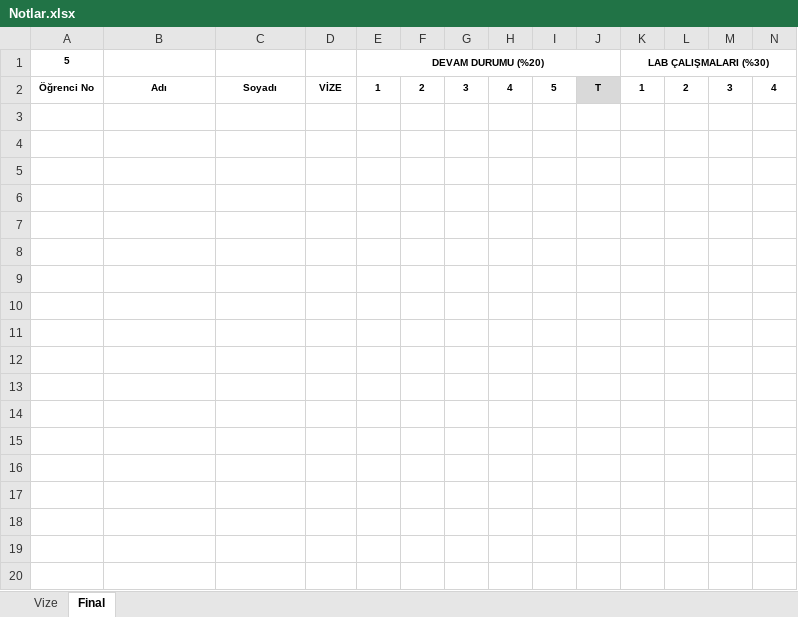
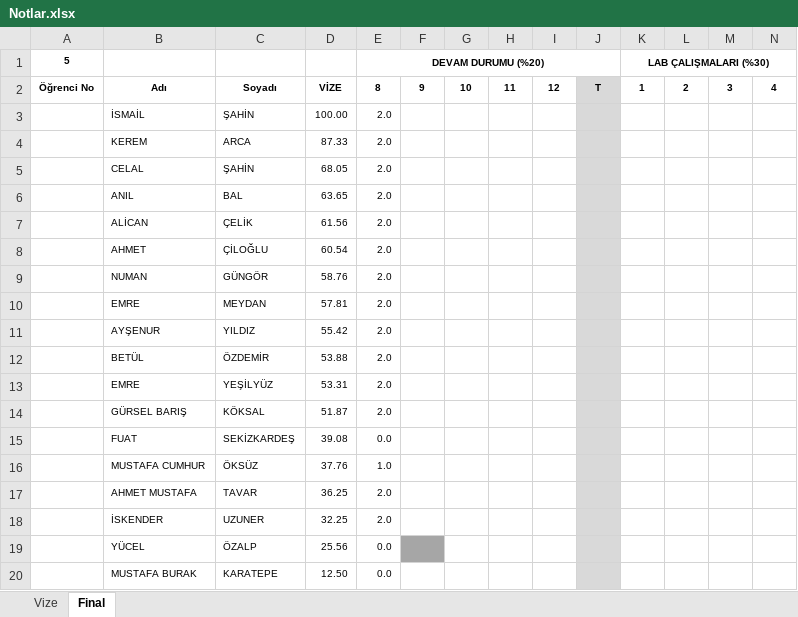
Before and after one commit to ozkansari/MyCourses, an Excel workbook: AdvancedJava/_docs/Notlar.xlsx, sheet Final, drawn as a sheet; only a part is shown; values as stored, in another font and other column widths than the file's, no borders; conditional formats not drawn; rows hold the shown columns only; the diff covers the shown part only; the diff names each change by its address in the sheet, - before the commit and + after, or states it on an @@ line.

```diff
--- a/AdvancedJava/_docs/Notlar.xlsx (sheet Final)
+++ b/AdvancedJava/_docs/Notlar.xlsx (sheet Final)
-E2 (DEVAM DURUMU (%20)): 1
+E2 (DEVAM DURUMU (%20)): 8
-F2: 2
+F2: 9
-G2: 3
+G2: 10
-H2: 4
+H2: 11
-I2: 5
+I2: 12
+row 3:  | İSMAİL | ŞAHİN | 100.00 | 2.0
+row 4:  | KEREM | ARCA | 87.33 | 2.0
+row 5:  | CELAL | ŞAHİN | 68.05 | 2.0
+row 6:  | ANIL | BAL | 63.65 | 2.0
+row 7:  | ALİCAN | ÇELİK | 61.56 | 2.0
+row 8:  | AHMET | ÇİLOĞLU | 60.54 | 2.0
+row 9:  | NUMAN | GÜNGÖR | 58.76 | 2.0
+row 10:  | EMRE | MEYDAN | 57.81 | 2.0
+row 11:  | AYŞENUR | YILDIZ | 55.42 | 2.0
+row 12:  | BETÜL | ÖZDEMİR | 53.88 | 2.0
+row 13:  | EMRE | YEŞİLYÜZ | 53.31 | 2.0
+row 14:  | GÜRSEL BARIŞ | KÖKSAL | 51.87 | 2.0
+row 15:  | FUAT | SEKİZKARDEŞ | 39.08 | 0.0
+row 16:  | MUSTAFA CUMHUR | ÖKSÜZ | 37.76 | 1.0
+row 17:  | AHMET MUSTAFA | TAVAR | 36.25 | 2.0
+row 18:  | İSKENDER | UZUNER | 32.25 | 2.0
+row 19:  | YÜCEL | ÖZALP | 25.56 | 0.0
+row 20:  | MUSTAFA BURAK | KARATEPE | 12.50 | 0.0
```
Also changed, not shown: 10 added rows elsewhere in this sheet, sheet Vize, formulas that keep their value, SoftwareDevEnvAndTools/_docs/Notlar.xlsx, 28 other files.
